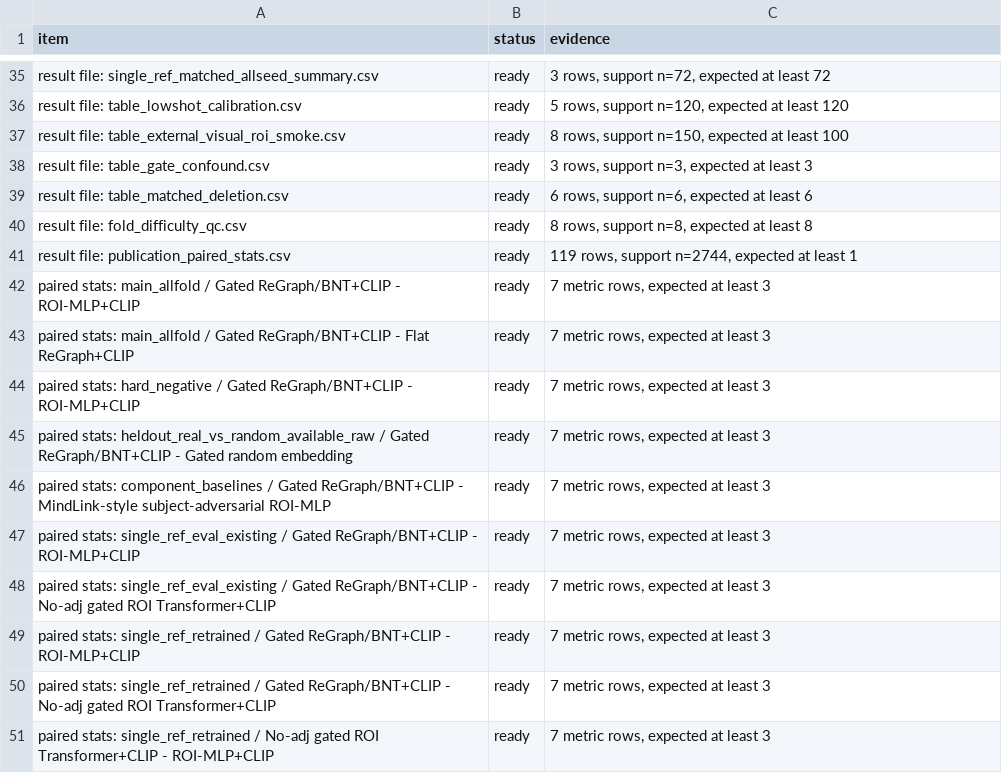
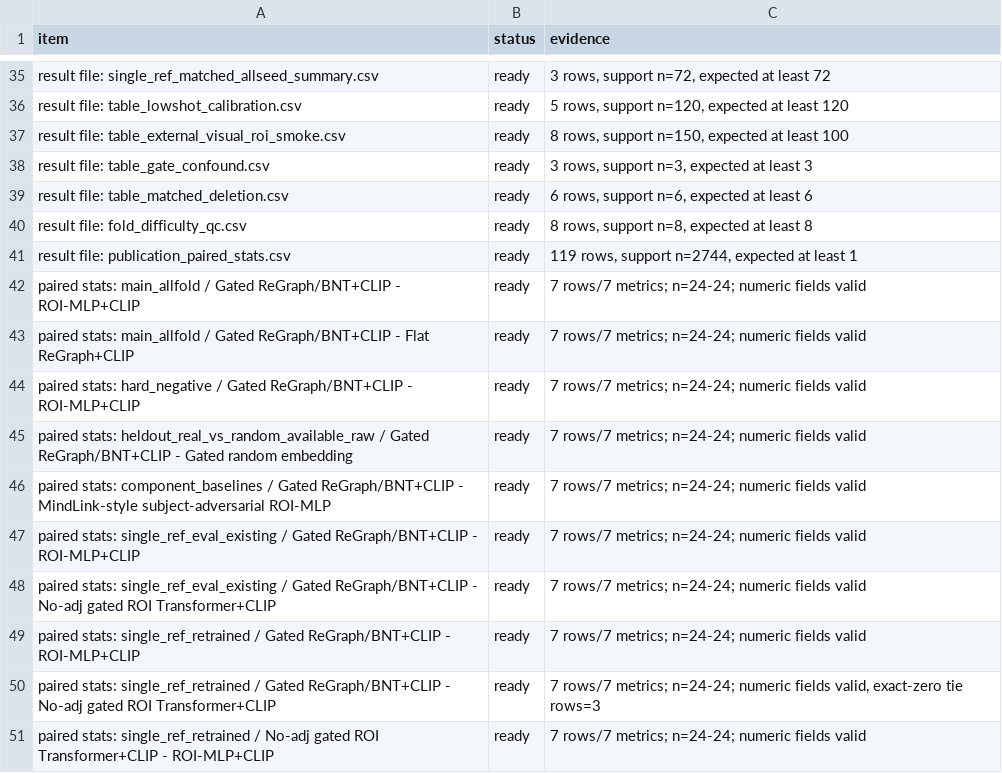
Before and after one commit to XialeiH/ReGraph-VLM, a CSV file: preproc_v0/repetition_familiarity/results/final_tables/manuscript_publication_claims_audit.csv, drawn as a sheet; only a part is shown, gaps mark what is left out.

Commit message:
Audit paired-stat numeric integrity

```diff
--- a/preproc_v0/repetition_familiarity/results/final_tables/manuscript_publication_claims_audit.csv
+++ b/preproc_v0/repetition_familiarity/results/final_tables/manuscript_publication_claims_audit.csv
@@ -41,11 +41,11 @@ result file: fold_difficulty_qc.csv,ready,"8 rows, support n=8, expected at leas
 result file: publication_paired_stats.csv,ready,"119 rows, support n=2744, expected at least 1"
-paired stats: main_allfold / Gated ReGraph/BNT+CLIP - ROI-MLP+CLIP,ready,"7 metric rows, expected at least 3"
-paired stats: main_allfold / Gated ReGraph/BNT+CLIP - Flat ReGraph+CLIP,ready,"7 metric rows, expected at least 3"
-paired stats: hard_negative / Gated ReGraph/BNT+CLIP - ROI-MLP+CLIP,ready,"7 metric rows, expected at least 3"
-paired stats: heldout_real_vs_random_available_raw / Gated ReGraph/BNT+CLIP - Gated random embedding,ready,"7 metric rows, expected at least 3"
-paired stats: component_baselines / Gated ReGraph/BNT+CLIP - MindLink-style subject-adversarial ROI-MLP,ready,"7 metric rows, expected at least 3"
-paired stats: single_ref_eval_existing / Gated ReGraph/BNT+CLIP - ROI-MLP+CLIP,ready,"7 metric rows, expected at least 3"
-paired stats: single_ref_eval_existing / Gated ReGraph/BNT+CLIP - No-adj gated ROI Transformer+CLIP,ready,"7 metric rows, expected at least 3"
-paired stats: single_ref_retrained / Gated ReGraph/BNT+CLIP - ROI-MLP+CLIP,ready,"7 metric rows, expected at least 3"
-paired stats: single_ref_retrained / Gated ReGraph/BNT+CLIP - No-adj gated ROI Transformer+CLIP,ready,"7 metric rows, expected at least 3"
-paired stats: single_ref_retrained / No-adj gated ROI Transformer+CLIP - ROI-MLP+CLIP,ready,"7 metric rows, expected at least 3"
+paired stats: main_allfold / Gated ReGraph/BNT+CLIP - ROI-MLP+CLIP,ready,7 rows/7 metrics; n=24-24; numeric fields valid
+paired stats: main_allfold / Gated ReGraph/BNT+CLIP - Flat ReGraph+CLIP,ready,7 rows/7 metrics; n=24-24; numeric fields valid
+paired stats: hard_negative / Gated ReGraph/BNT+CLIP - ROI-MLP+CLIP,ready,7 rows/7 metrics; n=24-24; numeric fields valid
+paired stats: heldout_real_vs_random_available_raw / Gated ReGraph/BNT+CLIP - Gated random embedding,ready,7 rows/7 metrics; n=24-24; numeric fields valid
+paired stats: component_baselines / Gated ReGraph/BNT+CLIP - MindLink-style subject-adversarial ROI-MLP,ready,7 rows/7 metrics; n=24-24; numeric fields valid
+paired stats: single_ref_eval_existing / Gated ReGraph/BNT+CLIP - ROI-MLP+CLIP,ready,7 rows/7 metrics; n=24-24; numeric fields valid
+paired stats: single_ref_eval_existing / Gated ReGraph/BNT+CLIP - No-adj gated ROI Transformer+CLIP,ready,7 rows/7 metrics; n=24-24; numeric fields valid
+paired stats: single_ref_retrained / Gated ReGraph/BNT+CLIP - ROI-MLP+CLIP,ready,7 rows/7 metrics; n=24-24; numeric fields valid
+paired stats: single_ref_retrained / Gated ReGraph/BNT+CLIP - No-adj gated ROI Transformer+CLIP,ready,"7 rows/7 metrics; n=24-24; numeric fields valid, exact-zero tie rows=3"
+paired stats: single_ref_retrained / No-adj gated ROI Transformer+CLIP - ROI-MLP+CLIP,ready,7 rows/7 metrics; n=24-24; numeric fields valid
```
Also changed, not shown: 2 other files.
